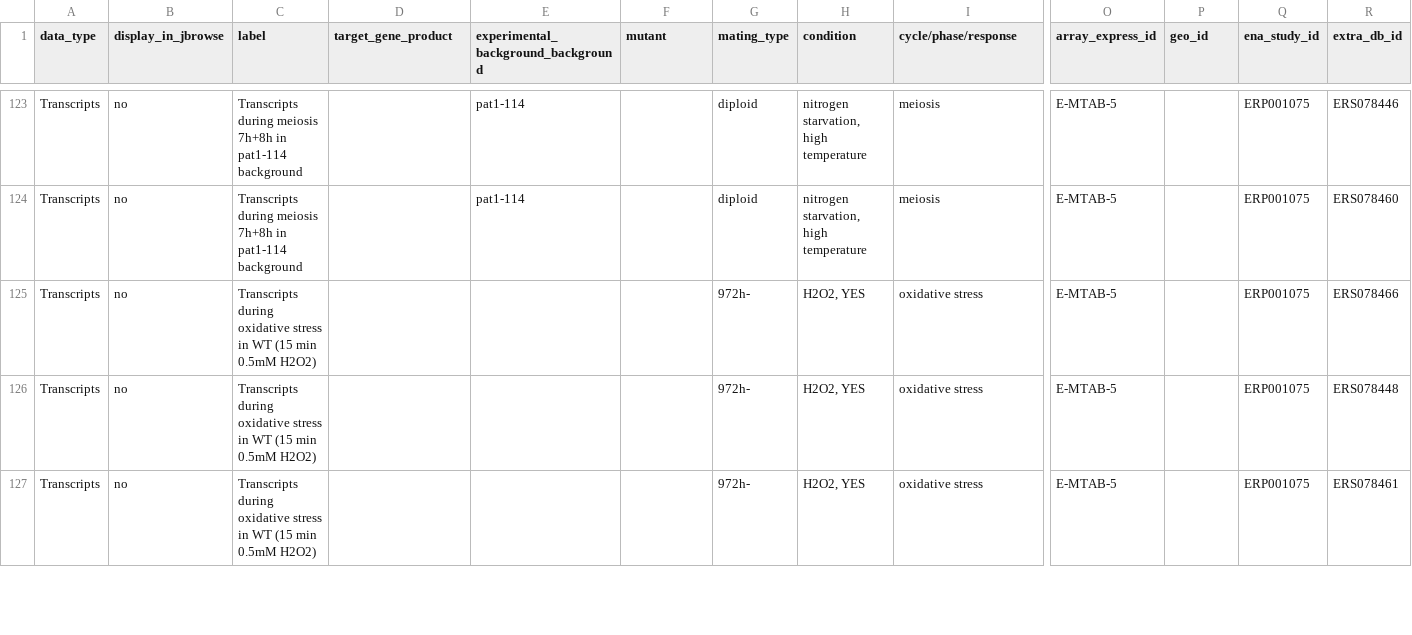
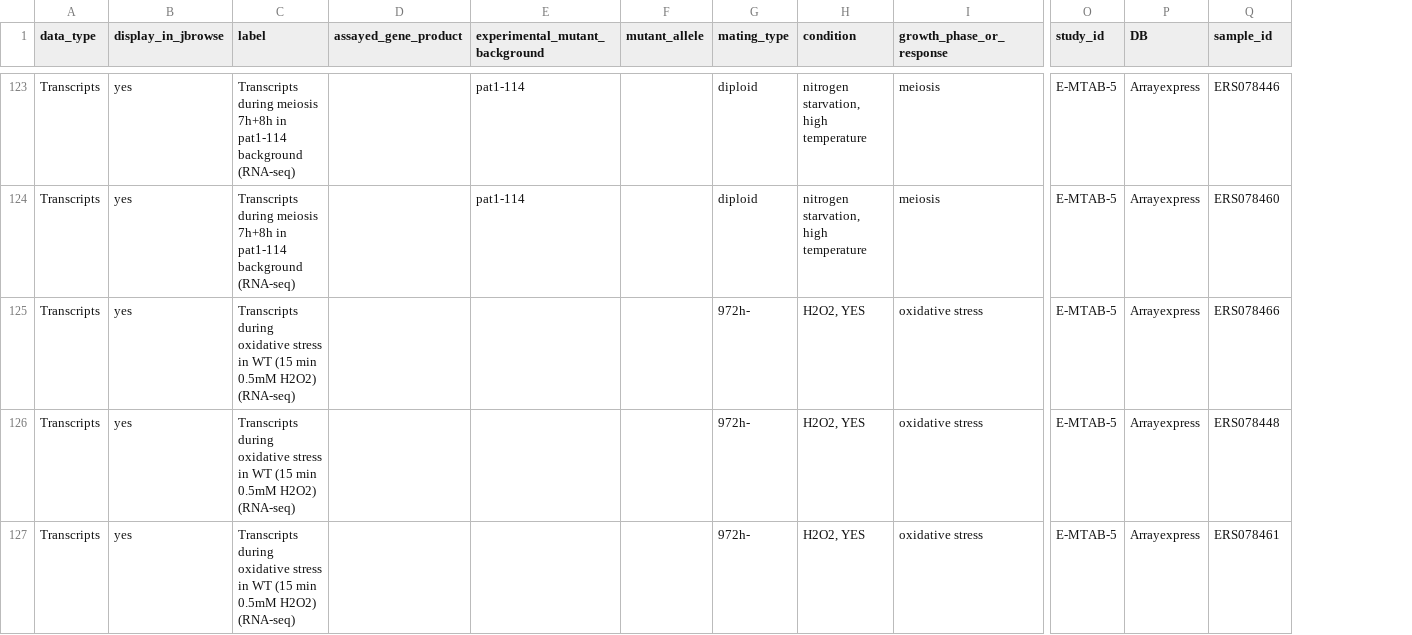
Before and after one commit to pombase/pombase-config, a CSV file: pombase_jbrowse_track_metadata.csv, drawn as a sheet; only a part is shown, gaps mark what is left out; removed rows and columns are numbered as before the commit, all else as after; the diff covers the shown part only; the diff names each change by its address in the sheet, - before the commit and + after, or states it on an @@ line.

Commit message:
changes to jbrowse files

```diff
--- a/pombase_jbrowse_track_metadata.csv
+++ b/pombase_jbrowse_track_metadata.csv
-column O (array_express_id), rows 123-127: all E-MTAB-5
-column Q (ena_study_id), rows 123-127: all ERP001075
+column P (DB), rows 123-127: all Arrayexpress
-D1: target_gene_product
+D1: assayed_gene_product
-E1: experimental_background_background
+E1: experimental_mutant_background
-F1: mutant
+F1: mutant_allele
-I1: cycle/phase/response
+I1: growth_phase_or_response
-O1: geo_id
+O1: study_id
-Q1: extra_db_id
+Q1: sample_id
-B123:B127 (display_in_jbrowse): no
+B123:B127 (display_in_jbrowse): yes
-C123:C124 (label): …pat1-114 background
+C123:C124 (label): …pat1-114 background (RNA-seq)
-O123:O127 (study_id): (empty)
+O123:O127 (study_id): E-MTAB-5
-C125:C127 (label): …0.5mM H2O2)
+C125:C127 (label): …0.5mM H2O2) (RNA-seq)
```
Also changed, not shown: 95 edited cells elsewhere in this file, 1 other file.
